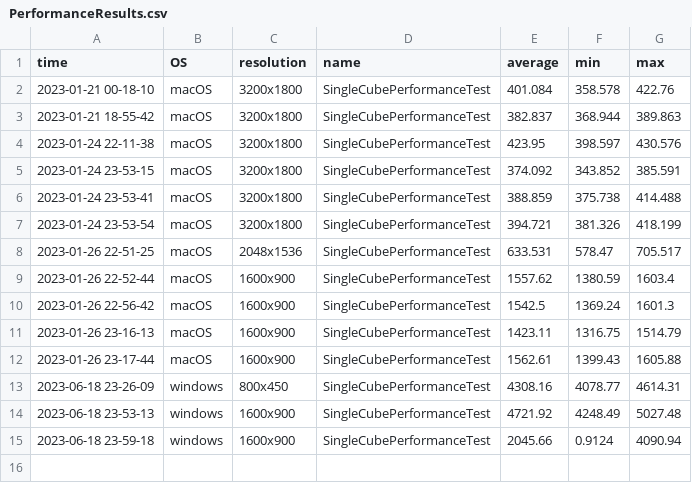
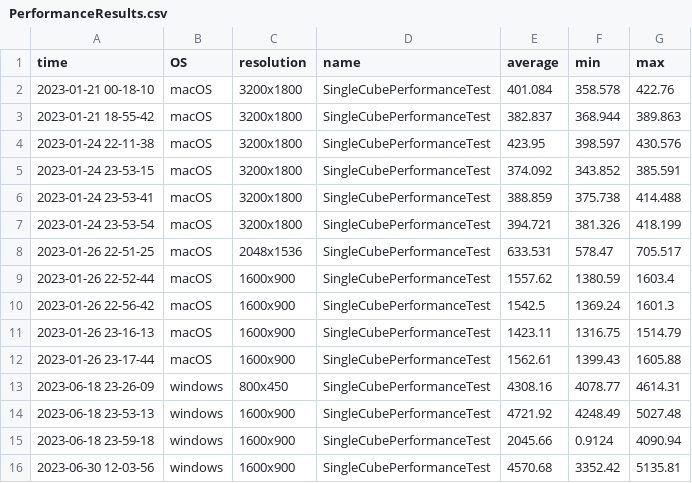
Before and after one commit to bezdev/pomelo, a CSV file: desktop/PerformanceResults.csv, drawn as a sheet; the diff names each change by its address in the sheet, - before the commit and + after, or states it on an @@ line.

```diff
--- a/desktop/PerformanceResults.csv
+++ b/desktop/PerformanceResults.csv
+row 16: 2023-06-30 12-03-56 | windows | 1600x900 | SingleCubePerformanceTest | 4570.68 | 3352.42 | 5135.81
```
Also changed, not shown: 9 other files.
